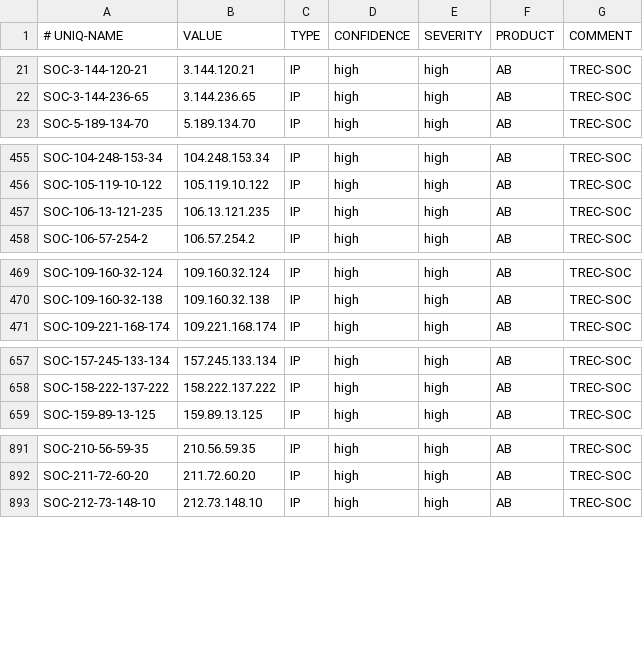
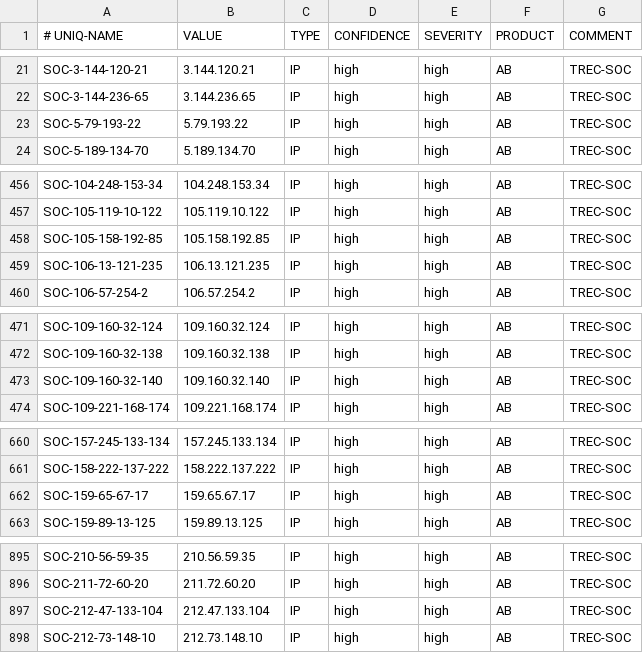
Before and after one commit to 0124stevenkuo/ipblock, a CSV file: blockip.csv, drawn as a sheet; only a part is shown, gaps mark what is left out; the diff covers the shown part only; the diff names each change by its address in the sheet, - before the commit and + after, or states it on an @@ line.

```diff
--- a/blockip.csv
+++ b/blockip.csv
+row 23: SOC-5-79-193-22 | 5.79.193.22 | IP | high | high | AB | TREC-SOC
+row 458: SOC-105-158-192-85 | 105.158.192.85 | IP | high | high | AB | TREC-SOC
+row 473: SOC-109-160-32-140 | 109.160.32.140 | IP | high | high | AB | TREC-SOC
+row 662: SOC-159-65-67-17 | 159.65.67.17 | IP | high | high | AB | TREC-SOC
+row 897: SOC-212-47-133-104 | 212.47.133.104 | IP | high | high | AB | TREC-SOC
```
Also changed, not shown: 1 added row elsewhere in this file.
